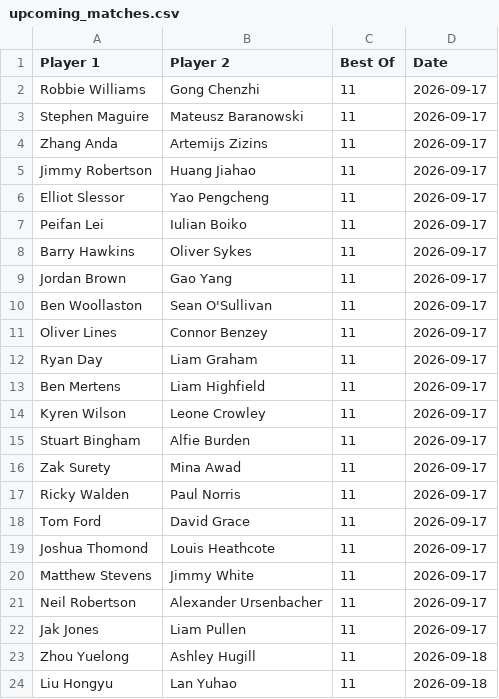
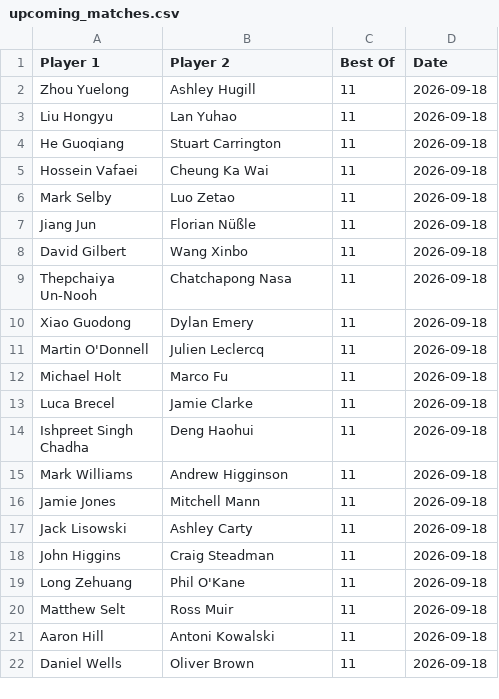
Before and after one commit to Fredfreddo/SnookerDashboardPipeline, a CSV file: upcoming_matches.csv, drawn as a sheet; only a part is shown; the shorter side is filled out with more unchanged rows; the diff names each change by its address in the sheet, - before the commit and + after, or states it on an @@ line.

```diff
--- a/upcoming_matches.csv
+++ b/upcoming_matches.csv
-row 2: Robbie Williams | Gong Chenzhi | 11 | 2026-09-17
-row 3: Stephen Maguire | Mateusz Baranowski | 11 | 2026-09-17
-row 4: Zhang Anda | Artemijs Zizins | 11 | 2026-09-17
-row 5: Jimmy Robertson | Huang Jiahao | 11 | 2026-09-17
-row 6: Elliot Slessor | Yao Pengcheng | 11 | 2026-09-17
-row 7: Peifan Lei | Iulian Boiko | 11 | 2026-09-17
-row 8: Barry Hawkins | Oliver Sykes | 11 | 2026-09-17
-row 9: Jordan Brown | Gao Yang | 11 | 2026-09-17
-row 10: Ben Woollaston | Sean O'Sullivan | 11 | 2026-09-17
-row 11: Oliver Lines | Connor Benzey | 11 | 2026-09-17
-row 12: Ryan Day | Liam Graham | 11 | 2026-09-17
-row 13: Ben Mertens | Liam Highfield | 11 | 2026-09-17
-row 14: Kyren Wilson | Leone Crowley | 11 | 2026-09-17
-row 15: Stuart Bingham | Alfie Burden | 11 | 2026-09-17
-row 16: Zak Surety | Mina Awad | 11 | 2026-09-17
-row 17: Ricky Walden | Paul Norris | 11 | 2026-09-17
-row 18: Tom Ford | David Grace | 11 | 2026-09-17
-row 19: Joshua Thomond | Louis Heathcote | 11 | 2026-09-17
-row 20: Matthew Stevens | Jimmy White | 11 | 2026-09-17
-row 21: Neil Robertson | Alexander Ursenbacher | 11 | 2026-09-17
-row 22: Jak Jones | Liam Pullen | 11 | 2026-09-17
```
Also changed, not shown: O3players_final.csv, O3players_score_history.csv, 4 other files.
